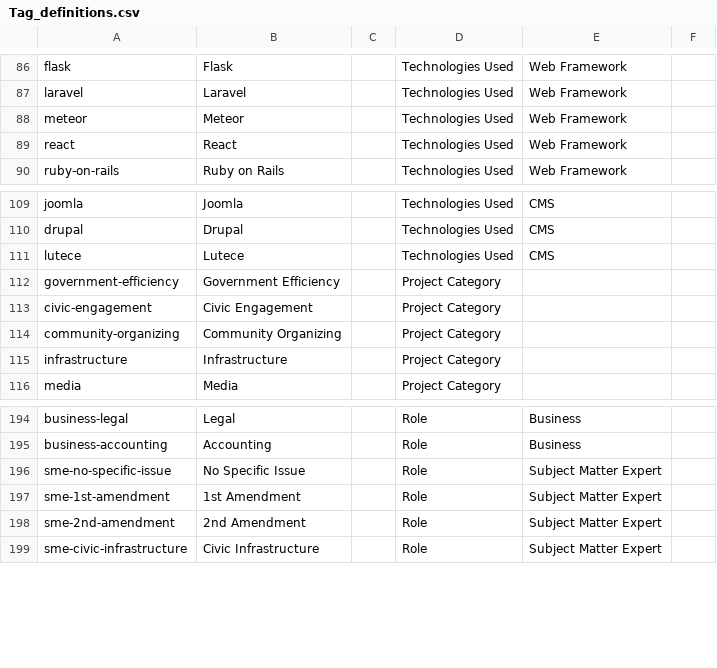
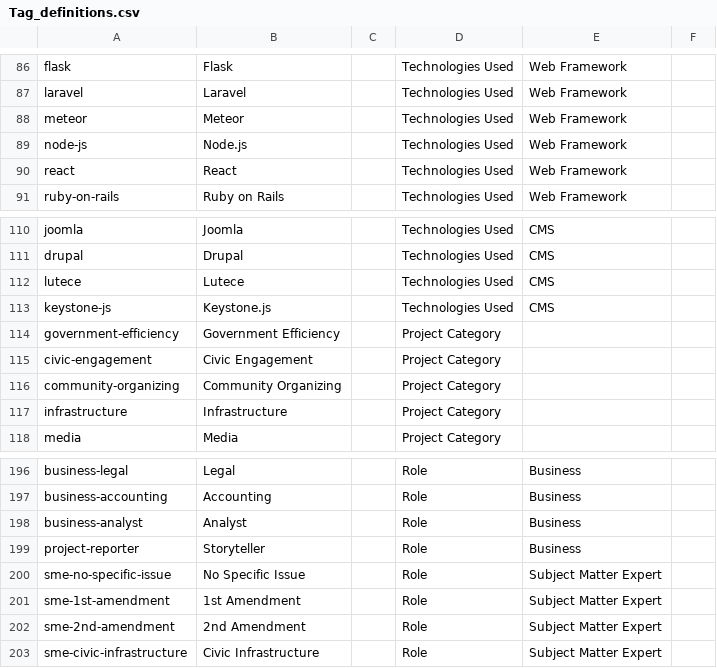
Before and after one commit to DemocracyLab/CivicTechExchange, a CSV file: common/models/Tag_definitions.csv, drawn as a sheet; only a part is shown, gaps mark what is left out; the diff names each change by its address in the sheet, - before the commit and + after, or states it on an @@ line.

Commit message:
Add new tags

```diff
--- a/common/models/Tag_definitions.csv
+++ b/common/models/Tag_definitions.csv
+row 89: node-js | Node.js |  | Technologies Used | Web Framework
+row 113: keystone-js | Keystone.js |  | Technologies Used | CMS
+row 198: business-analyst | Analyst |  | Role | Business
+row 199: project-reporter | Storyteller |  | Role | Business
```
